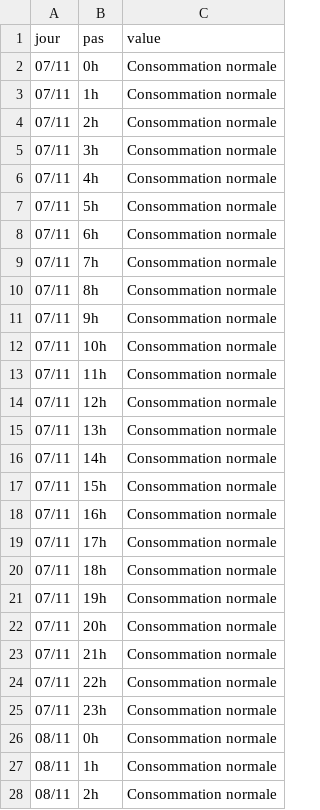
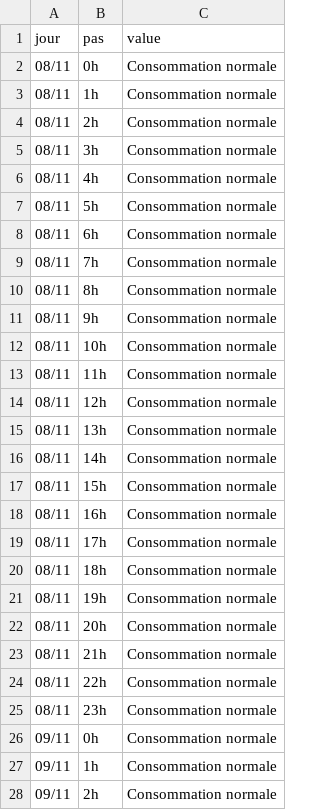
Before and after one commit to mattifaye/ew, a CSV file: ecowatt.csv, drawn as a sheet; only a part is shown; the shorter side is filled out with more unchanged rows.

```diff
--- a/ecowatt.csv
+++ b/ecowatt.csv
@@ -1,26 +1,2 @@
 jour,pas,value
-07/11,0h,Consommation normale
-07/11,1h,Consommation normale
-07/11,2h,Consommation normale
-07/11,3h,Consommation normale
-07/11,4h,Consommation normale
-07/11,5h,Consommation normale
-07/11,6h,Consommation normale
-07/11,7h,Consommation normale
-07/11,8h,Consommation normale
-07/11,9h,Consommation normale
-07/11,10h,Consommation normale
-07/11,11h,Consommation normale
-07/11,12h,Consommation normale
-07/11,13h,Consommation normale
-07/11,14h,Consommation normale
-07/11,15h,Consommation normale
-07/11,16h,Consommation normale
-07/11,17h,Consommation normale
-07/11,18h,Consommation normale
-07/11,19h,Consommation normale
-07/11,20h,Consommation normale
-07/11,21h,Consommation normale
-07/11,22h,Consommation normale
-07/11,23h,Consommation normale
 08/11,0h,Consommation normale
```
Also changed, not shown: 2 other files.
